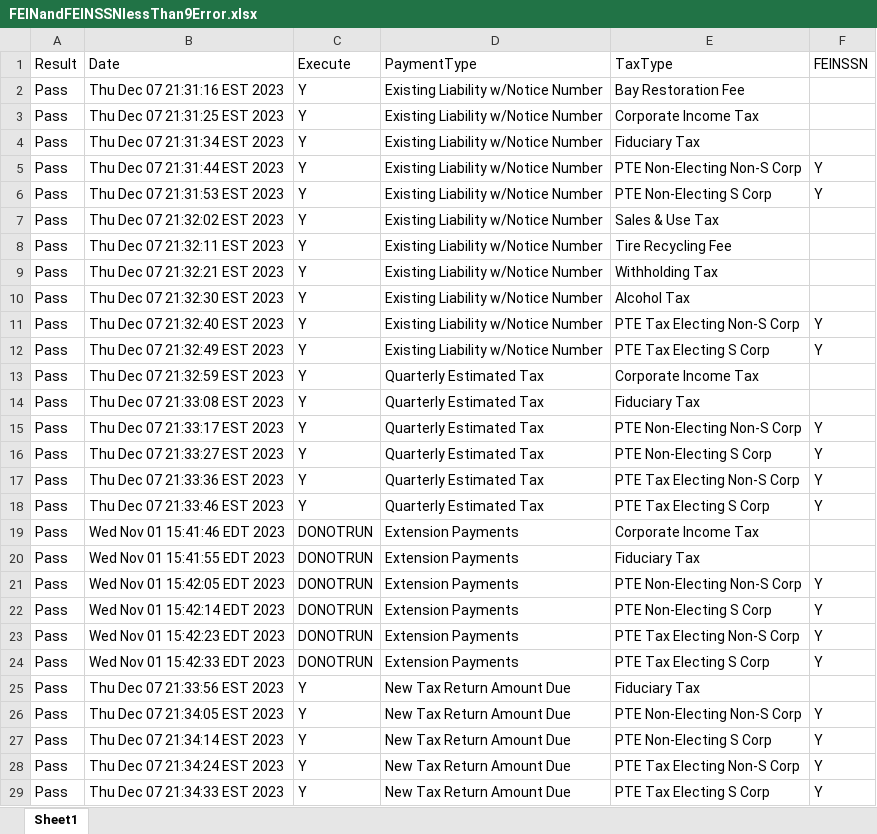
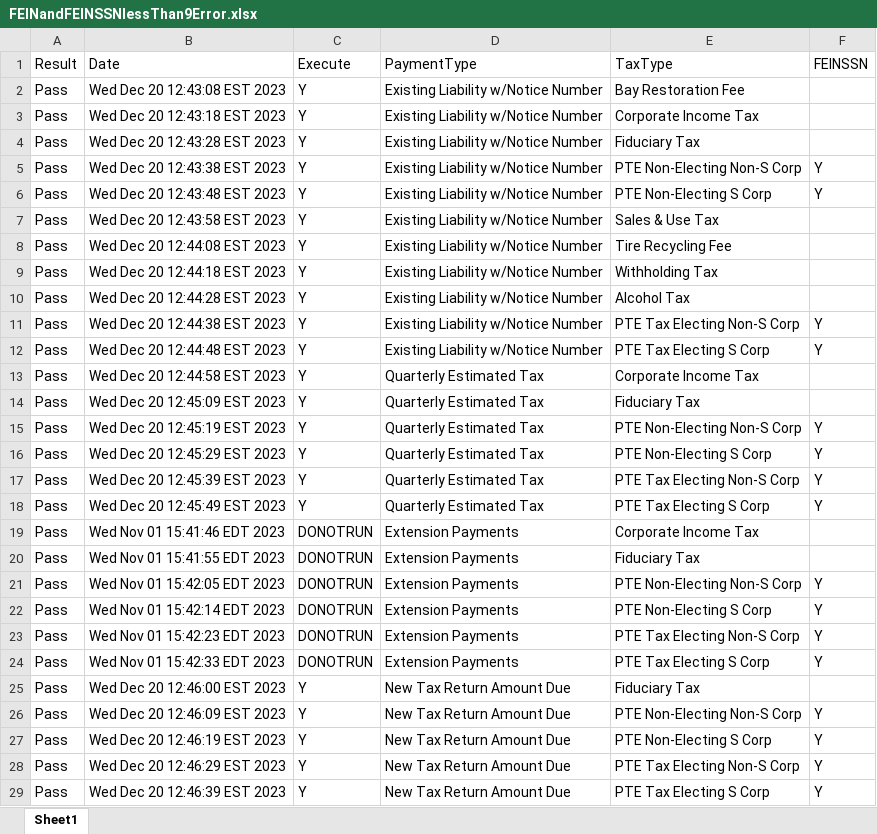
Before and after one commit to dcusend/VPS-Katalon, an Excel workbook: KatalonData/RADTestData/FEINandFEINSSNlessThan9Error.xlsx, sheet Sheet1, drawn as a sheet; values as stored, in another font and other column widths than the file's, no borders; the diff names each change by its address in the sheet, - before the commit and + after, or states it on an @@ line.

```diff
--- a/KatalonData/RADTestData/FEINandFEINSSNlessThan9Error.xlsx (sheet Sheet1)
+++ b/KatalonData/RADTestData/FEINandFEINSSNlessThan9Error.xlsx (sheet Sheet1)
-B2 (Date): Thu Dec 07 21:31:16 EST 2023
+B2 (Date): Wed Dec 20 12:43:08 EST 2023
-B3 (Date): Thu Dec 07 21:31:25 EST 2023
+B3 (Date): Wed Dec 20 12:43:18 EST 2023
-B4 (Date): Thu Dec 07 21:31:34 EST 2023
+B4 (Date): Wed Dec 20 12:43:28 EST 2023
-B5 (Date): Thu Dec 07 21:31:44 EST 2023
+B5 (Date): Wed Dec 20 12:43:38 EST 2023
-B6 (Date): Thu Dec 07 21:31:53 EST 2023
+B6 (Date): Wed Dec 20 12:43:48 EST 2023
-B7 (Date): Thu Dec 07 21:32:02 EST 2023
+B7 (Date): Wed Dec 20 12:43:58 EST 2023
-B8 (Date): Thu Dec 07 21:32:11 EST 2023
+B8 (Date): Wed Dec 20 12:44:08 EST 2023
-B9 (Date): Thu Dec 07 21:32:21 EST 2023
+B9 (Date): Wed Dec 20 12:44:18 EST 2023
-B10 (Date): Thu Dec 07 21:32:30 EST 2023
+B10 (Date): Wed Dec 20 12:44:28 EST 2023
-B11 (Date): Thu Dec 07 21:32:40 EST 2023
+B11 (Date): Wed Dec 20 12:44:38 EST 2023
-B12 (Date): Thu Dec 07 21:32:49 EST 2023
+B12 (Date): Wed Dec 20 12:44:48 EST 2023
-B13 (Date): Thu Dec 07 21:32:59 EST 2023
+B13 (Date): Wed Dec 20 12:44:58 EST 2023
-B14 (Date): Thu Dec 07 21:33:08 EST 2023
+B14 (Date): Wed Dec 20 12:45:09 EST 2023
-B15 (Date): Thu Dec 07 21:33:17 EST 2023
+B15 (Date): Wed Dec 20 12:45:19 EST 2023
-B16 (Date): Thu Dec 07 21:33:27 EST 2023
+B16 (Date): Wed Dec 20 12:45:29 EST 2023
-B17 (Date): Thu Dec 07 21:33:36 EST 2023
+B17 (Date): Wed Dec 20 12:45:39 EST 2023
-B18 (Date): Thu Dec 07 21:33:46 EST 2023
+B18 (Date): Wed Dec 20 12:45:49 EST 2023
-B25 (Date): Thu Dec 07 21:33:56 EST 2023
+B25 (Date): Wed Dec 20 12:46:00 EST 2023
-B26 (Date): Thu Dec 07 21:34:05 EST 2023
+B26 (Date): Wed Dec 20 12:46:09 EST 2023
-B27 (Date): Thu Dec 07 21:34:14 EST 2023
+B27 (Date): Wed Dec 20 12:46:19 EST 2023
-B28 (Date): Thu Dec 07 21:34:24 EST 2023
+B28 (Date): Wed Dec 20 12:46:29 EST 2023
-B29 (Date): Thu Dec 07 21:34:33 EST 2023
+B29 (Date): Wed Dec 20 12:46:39 EST 2023
```
Also changed, not shown: KatalonData/RADTestData/EL-NumberValidation.xlsx, KatalonData/RADTestData/EmailNoMatch.xlsx, 25 other files.
